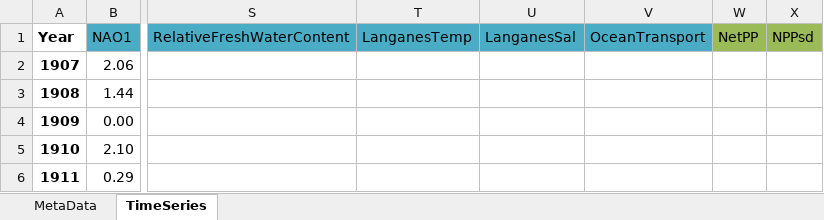
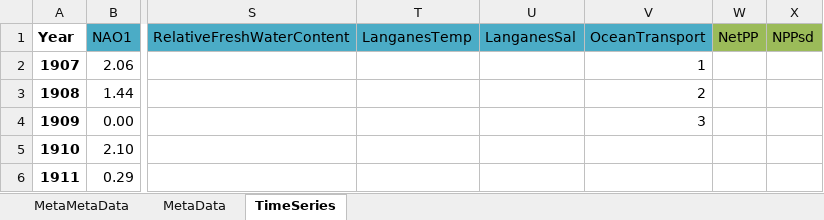
Before and after one commit to ices-eg/WGINOR, an Excel workbook: TAF_ATAC/boot/data/WGINOR_Dataset_2025.xlsx, sheet TimeSeries, drawn as a sheet; only a part is shown, gaps mark what is left out; values as stored, in another font and other column widths than the file's, no borders; the diff names each change by its address in the sheet, - before the commit and + after, or states it on an @@ line.

```diff
--- a/TAF_ATAC/boot/data/WGINOR_Dataset_2025.xlsx (sheet TimeSeries)
+++ b/TAF_ATAC/boot/data/WGINOR_Dataset_2025.xlsx (sheet TimeSeries)
+sheet tab: MetaMetaData
-V2 (OceanTransport): (empty)
+V2 (OceanTransport): 1
-V3 (OceanTransport): (empty)
+V3 (OceanTransport): 2
-V4 (OceanTransport): (empty)
+V4 (OceanTransport): 3
```
Also changed, not shown: sheet MetaData, 1 other file.
